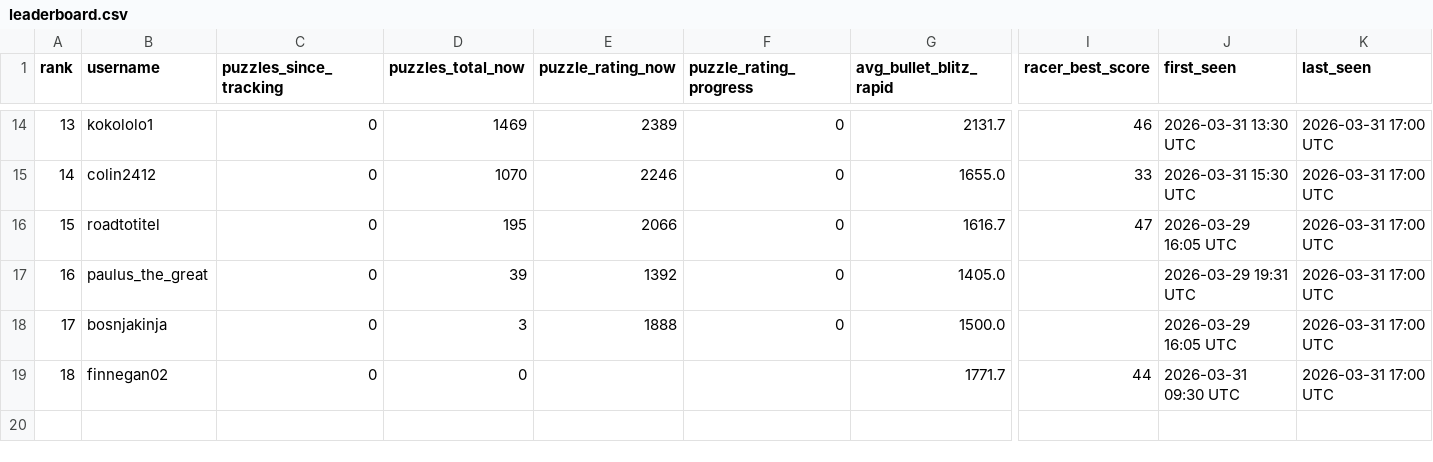
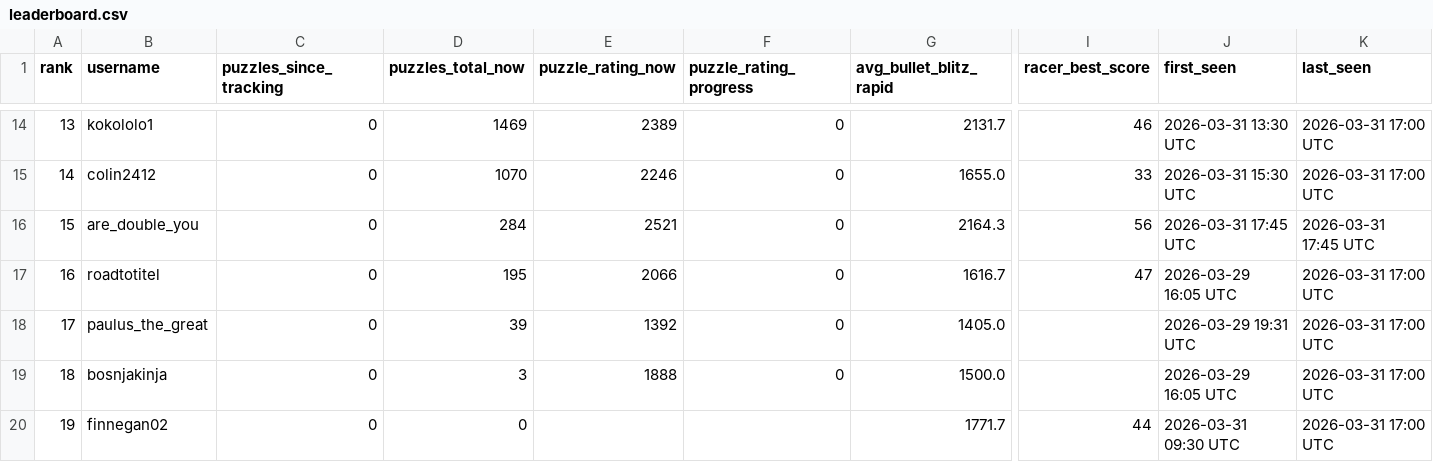
Before and after one commit to hsjAlex/TaktikSpektakel, a CSV file: data/leaderboard.csv, drawn as a sheet; only a part is shown, gaps mark what is left out; addresses are those after the commit; rows hold the shown columns only; the diff names each change by its address in the sheet, - before the commit and + after, or states it on an @@ line.

```diff
--- a/data/leaderboard.csv
+++ b/data/leaderboard.csv
+row 16: 15 | are_double_you | 0 | 284 | 2521 | 0 | 2164.3 | 56 | 2026-03-31 17:45 UTC | 2026-03-31 17:45 UTC
@@ column A (rank) renumbered from row 17 down @@
```
Also changed, not shown: data/tactics_history.csv, 1 other file.
